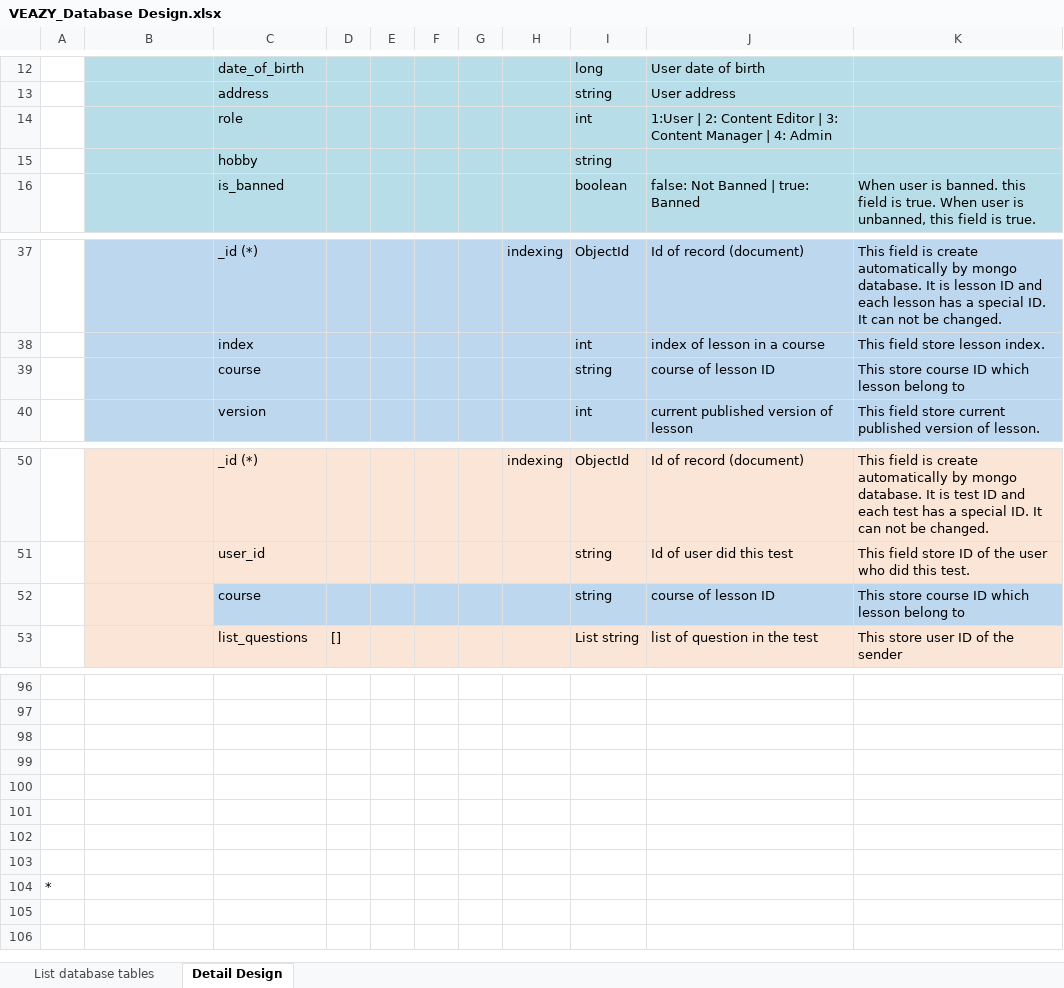
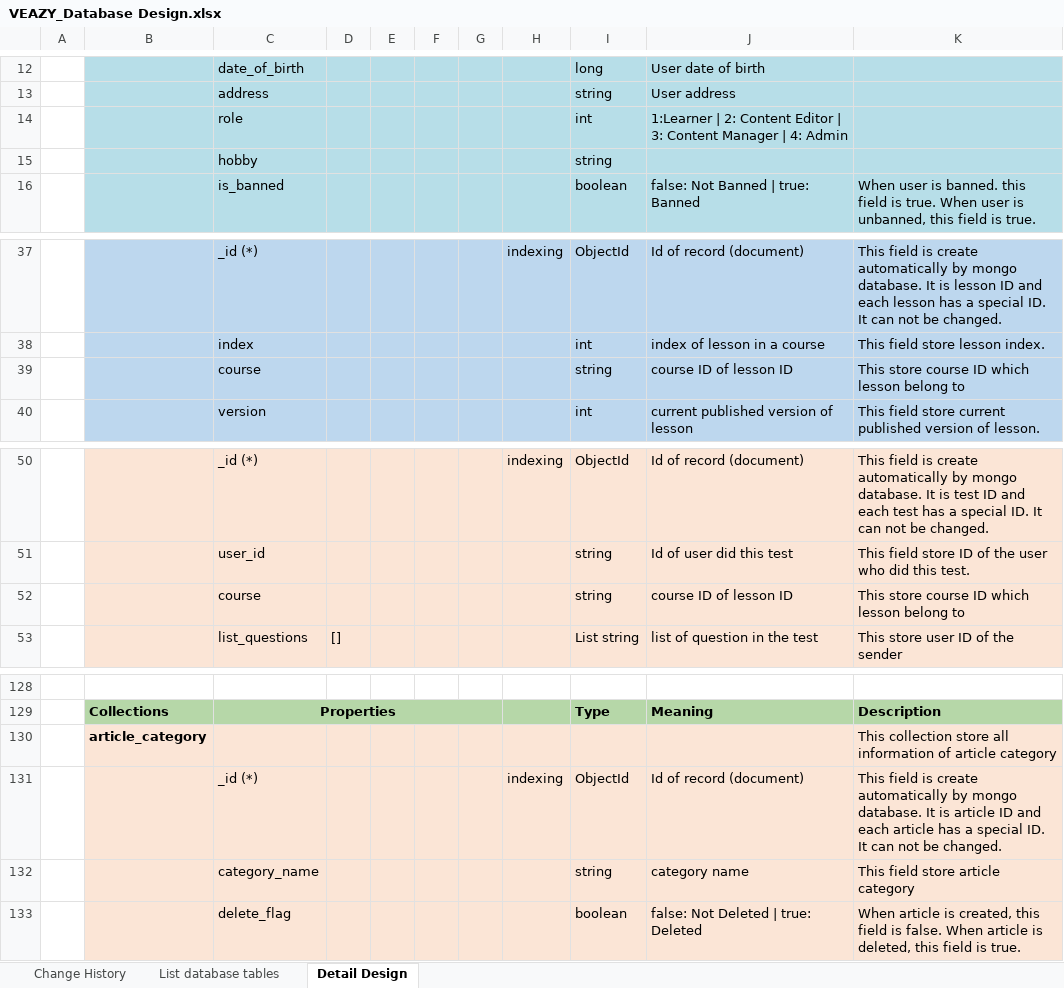
Before and after one commit to sangnvus/201605JS01, an Excel workbook: WIP/Users/LinhNH/VEAZY_Database Design.xlsx, sheet Detail Design, drawn as a sheet; only a part is shown, gaps mark what is left out; values as stored, in another font and other column widths than the file's, no borders; removed rows and columns are numbered as before the commit, all else as after; the diff covers the shown part only; the diff names each change by its address in the sheet, - before the commit and + after, or states it on an @@ line.

```diff
--- a/WIP/Users/LinhNH/VEAZY_Database Design.xlsx (sheet Detail Design)
+++ b/WIP/Users/LinhNH/VEAZY_Database Design.xlsx (sheet Detail Design)
+sheet tab: Change History
-J14: 1:User | 2:…
+J14: 1:Learner | 2:…
-J39: course of lesson ID
+J39: course ID of lesson ID
-C52:K52 fill: #BDD7EE
+C52:K52 fill: #FBE5D6
-J52: course of lesson ID
+J52: course ID of lesson ID
-row 129: (empty)
+row 129:  | Collections | Properties |  |  |  |  |  | Type | Meaning | Description
-B129:K129 fill: none
+B129:K129 fill: #B6D7A8
+C129:G129 merged
-row 130: (empty)
+row 130:  | article_category |  |  |  |  |  |  |  |  | This collection store all information of article category
-B130:K133 fill: none
+B130:K133 fill: #FBE5D6
-row 131: (empty)
+row 131:  |  | _id (*) |  |  |  |  | indexing | ObjectId | Id of record (document) | This field is create automatically by mongo database. It is article ID and each article has a special ID. It can not be changed.
-row 132: (empty)
+row 132:  |  | category_name |  |  |  |  |  | string | category name | This field store article category
-row 133: (empty)
+row 133:  |  | delete_flag |  |  |  |  |  | boolean | false: Not Deleted | true: Deleted | When article is created, this field is false. When article is deleted, this field is true.
-row 102: (empty)
-row 103: (empty)
-row 104: *
```
Also changed, not shown: 43 added rows, 11 removed rows, 1 moved row, 8 edited cells and cell formats elsewhere in this sheet, sheet List database tables.
